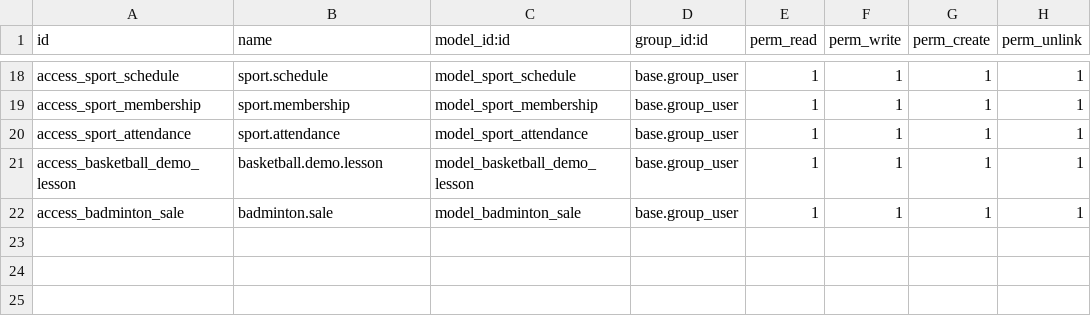
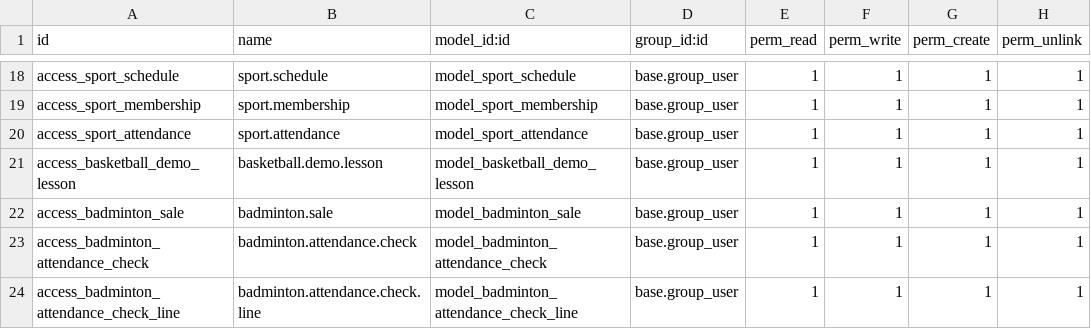
Before and after one commit to 7aim/BadmintonOdoo, a CSV file: security/ir.model.access.csv, drawn as a sheet; only a part is shown, gaps mark what is left out; the diff names each change by its address in the sheet, - before the commit and + after, or states it on an @@ line.

```diff
--- a/security/ir.model.access.csv
+++ b/security/ir.model.access.csv
+row 23: access_badminton_attendance_check | badminton.attendance.check | model_badminton_attendance_check | base.group_user | 1 | 1 | 1 | 1
+row 24: access_badminton_attendance_check_line | badminton.attendance.check.line | model_badminton_attendance_check_line | base.group_user | 1 | 1 | 1 | 1
```
Also changed, not shown: 8 other files.
